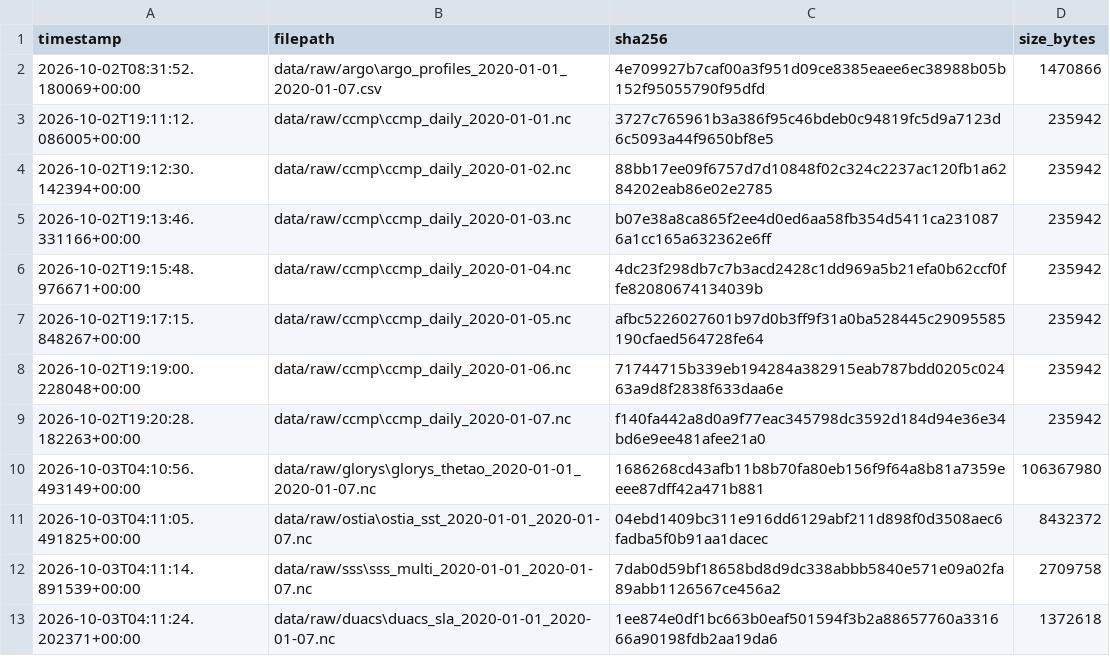
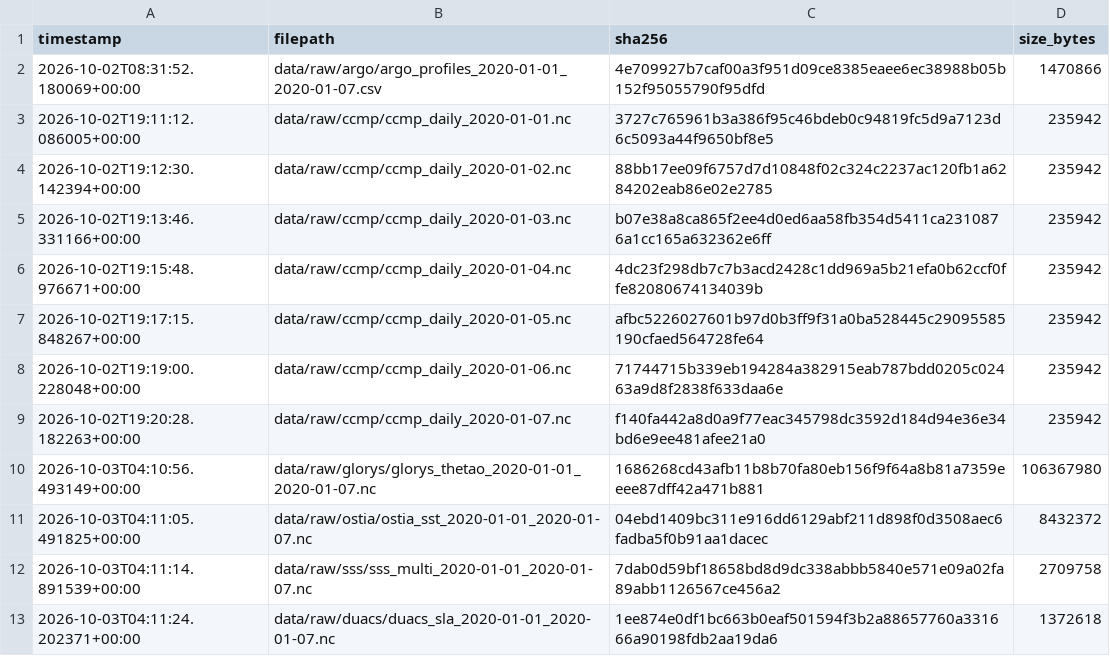
Before and after one commit to neeravjain91-jpg/-Satellite-Embedding, a CSV file: data/checksums.csv, drawn as a sheet.

```diff
--- a/data/checksums.csv
+++ b/data/checksums.csv
@@ -1,13 +1,13 @@
 timestamp,filepath,sha256,size_bytes
-2026-10-02T08:31:52.180069+00:00,data/raw/argo\argo_profiles_2020-01-01_2020-01-07.csv,4e709927b7caf00a3f951d09ce8385eaee6ec38988b05b152f95055790f95dfd,1470866
-2026-10-02T19:11:12.086005+00:00,data/raw/ccmp\ccmp_daily_2020-01-01.nc,3727c765961b3a386f95c46bdeb0c94819fc5d9a7123d6c5093a44f9650bf8e5,235942
-2026-10-02T19:12:30.142394+00:00,data/raw/ccmp\ccmp_daily_2020-01-02.nc,88bb17ee09f6757d7d10848f02c324c2237ac120fb1a6284202eab86e02e2785,235942
-2026-10-02T19:13:46.331166+00:00,data/raw/ccmp\ccmp_daily_2020-01-03.nc,b07e38a8ca865f2ee4d0ed6aa58fb354d5411ca2310876a1cc165a632362e6ff,235942
-2026-10-02T19:15:48.976671+00:00,data/raw/ccmp\ccmp_daily_2020-01-04.nc,4dc23f298db7c7b3acd2428c1dd969a5b21efa0b62ccf0ffe82080674134039b,235942
-2026-10-02T19:17:15.848267+00:00,data/raw/ccmp\ccmp_daily_2020-01-05.nc,afbc5226027601b97d0b3ff9f31a0ba528445c29095585190cfaed564728fe64,235942
-2026-10-02T19:19:00.228048+00:00,data/raw/ccmp\ccmp_daily_2020-01-06.nc,71744715b339eb194284a382915eab787bdd0205c02463a9d8f2838f633daa6e,235942
-2026-10-02T19:20:28.182263+00:00,data/raw/ccmp\ccmp_daily_2020-01-07.nc,f140fa442a8d0a9f77eac345798dc3592d184d94e36e34bd6e9ee481afee21a0,235942
-2026-10-03T04:10:56.493149+00:00,data/raw/glorys\glorys_thetao_2020-01-01_2020-01-07.nc,1686268cd43afb11b8b70fa80eb156f9f64a8b81a7359eeee87dff42a471b881,106367980
-2026-10-03T04:11:05.491825+00:00,data/raw/ostia\ostia_sst_2020-01-01_2020-01-07.nc,04ebd1409bc311e916dd6129abf211d898f0d3508aec6fadba5f0b91aa1dacec,8432372
-2026-10-03T04:11:14.891539+00:00,data/raw/sss\sss_multi_2020-01-01_2020-01-07.nc,7dab0d59bf18658bd8d9dc338abbb5840e571e09a02fa89abb1126567ce456a2,2709758
-2026-10-03T04:11:24.202371+00:00,data/raw/duacs\duacs_sla_2020-01-01_2020-01-07.nc,1ee874e0df1bc663b0eaf501594f3b2a88657760a331666a90198fdb2aa19da6,1372618
+2026-10-02T08:31:52.180069+00:00,data/raw/argo/argo_profiles_2020-01-01_2020-01-07.csv,4e709927b7caf00a3f951d09ce8385eaee6ec38988b05b152f95055790f95dfd,1470866
+2026-10-02T19:11:12.086005+00:00,data/raw/ccmp/ccmp_daily_2020-01-01.nc,3727c765961b3a386f95c46bdeb0c94819fc5d9a7123d6c5093a44f9650bf8e5,235942
+2026-10-02T19:12:30.142394+00:00,data/raw/ccmp/ccmp_daily_2020-01-02.nc,88bb17ee09f6757d7d10848f02c324c2237ac120fb1a6284202eab86e02e2785,235942
+2026-10-02T19:13:46.331166+00:00,data/raw/ccmp/ccmp_daily_2020-01-03.nc,b07e38a8ca865f2ee4d0ed6aa58fb354d5411ca2310876a1cc165a632362e6ff,235942
+2026-10-02T19:15:48.976671+00:00,data/raw/ccmp/ccmp_daily_2020-01-04.nc,4dc23f298db7c7b3acd2428c1dd969a5b21efa0b62ccf0ffe82080674134039b,235942
+2026-10-02T19:17:15.848267+00:00,data/raw/ccmp/ccmp_daily_2020-01-05.nc,afbc5226027601b97d0b3ff9f31a0ba528445c29095585190cfaed564728fe64,235942
+2026-10-02T19:19:00.228048+00:00,data/raw/ccmp/ccmp_daily_2020-01-06.nc,71744715b339eb194284a382915eab787bdd0205c02463a9d8f2838f633daa6e,235942
+2026-10-02T19:20:28.182263+00:00,data/raw/ccmp/ccmp_daily_2020-01-07.nc,f140fa442a8d0a9f77eac345798dc3592d184d94e36e34bd6e9ee481afee21a0,235942
+2026-10-03T04:10:56.493149+00:00,data/raw/glorys/glorys_thetao_2020-01-01_2020-01-07.nc,1686268cd43afb11b8b70fa80eb156f9f64a8b81a7359eeee87dff42a471b881,106367980
+2026-10-03T04:11:05.491825+00:00,data/raw/ostia/ostia_sst_2020-01-01_2020-01-07.nc,04ebd1409bc311e916dd6129abf211d898f0d3508aec6fadba5f0b91aa1dacec,8432372
+2026-10-03T04:11:14.891539+00:00,data/raw/sss/sss_multi_2020-01-01_2020-01-07.nc,7dab0d59bf18658bd8d9dc338abbb5840e571e09a02fa89abb1126567ce456a2,2709758
+2026-10-03T04:11:24.202371+00:00,data/raw/duacs/duacs_sla_2020-01-01_2020-01-07.nc,1ee874e0df1bc663b0eaf501594f3b2a88657760a331666a90198fdb2aa19da6,1372618
```
Also changed, not shown: data/manifests/download_manifest.csv, 6 other files.
